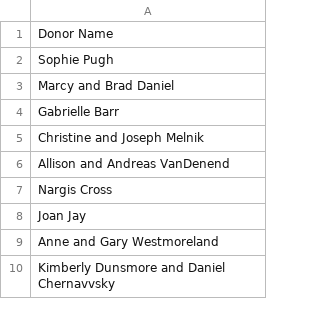
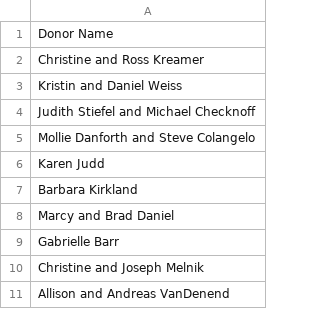
Before and after one commit to Fralin-Development/fralin-development.github.io, a CSV file: donors.csv, drawn as a sheet; only a part is shown; the shorter side is filled out with more unchanged rows.

Commit message:
Update donors.csv with 37 donors synced from SharePoint

```diff
--- a/donors.csv
+++ b/donors.csv
@@ -1,3 +1,8 @@
 Donor Name
-"Sophie Pugh"
+"Christine and Ross Kreamer"
+"Kristin and Daniel Weiss"
+"Judith Stiefel and Michael Checknoff"
+"Mollie Danforth and Steve Colangelo"
+"Karen Judd"
+"Barbara Kirkland"
 "Marcy and Brad Daniel"
```
